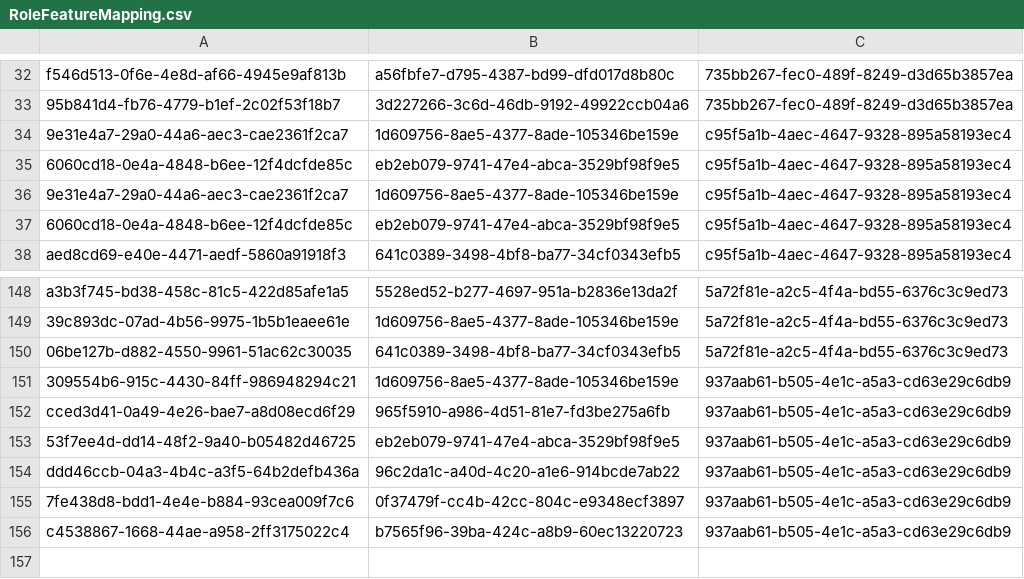
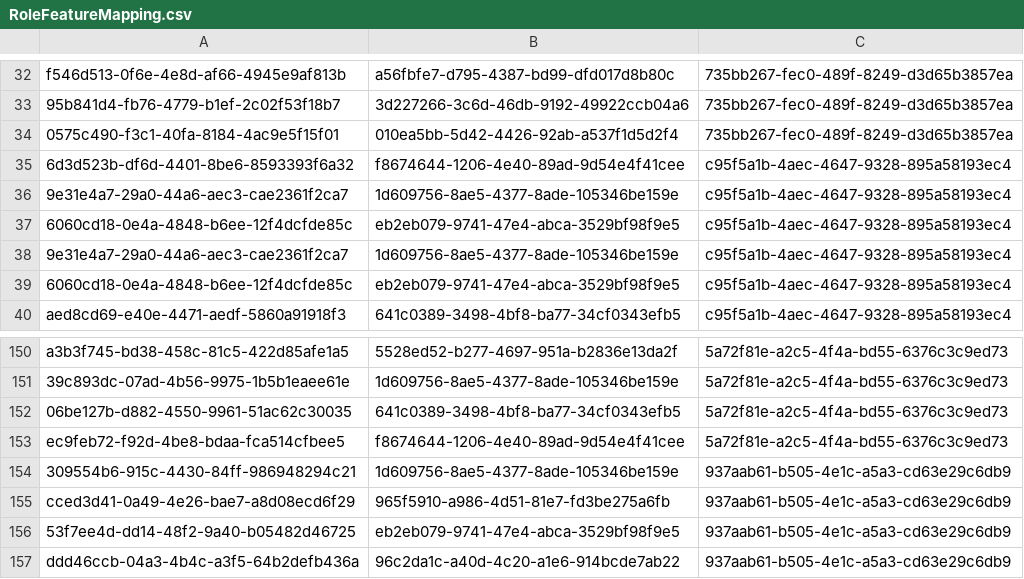
Before and after one commit to balachandhru-hub/main-backend-sila, a CSV file: src/Platform/Identity/Identity.Infrastructure/Migrations/RoleFeatureMapping.csv, drawn as a sheet; only a part is shown, gaps mark what is left out; the shorter side is filled out with more unchanged rows; the diff names each change by its address in the sheet, - before the commit and + after, or states it on an @@ line.

```diff
--- a/src/Platform/Identity/Identity.Infrastructure/Migrations/RoleFeatureMapping.csv
+++ b/src/Platform/Identity/Identity.Infrastructure/Migrations/RoleFeatureMapping.csv
+row 34: 0575c490-f3c1-40fa-8184-4ac9e5f15f01 | 010ea5bb-5d42-4426-92ab-a537f1d5d2f4 | 735bb267-fec0-489f-8249-d3d65b3857ea
+row 35: 6d3d523b-df6d-4401-8be6-8593393f6a32 | f8674644-1206-4e40-89ad-9d54e4f41cee | c95f5a1b-4aec-4647-9328-895a58193ec4
+row 153: ec9feb72-f92d-4be8-bdaa-fca514cfbee5 | f8674644-1206-4e40-89ad-9d54e4f41cee | 5a72f81e-a2c5-4f4a-bd55-6376c3c9ed73
```
Also changed, not shown: src/Platform/Identity/Identity.Infrastructure/Migrations/Feature.csv, src/Platform/MasterData/MasterData.Infrastructure/Migrations/Metadata.csv, 17 other files.
